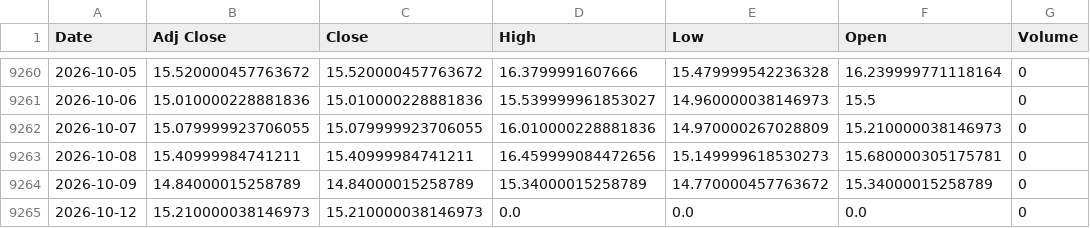
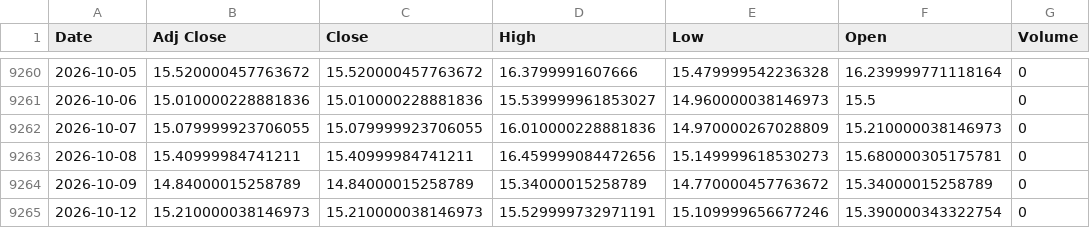
Before and after one commit to khemosu99-bit/overnight-kr, a CSV file: data/raw/VIX.csv, drawn as a sheet; only a part is shown, gaps mark what is left out.

```diff
--- a/data/raw/VIX.csv
+++ b/data/raw/VIX.csv
@@ -9264,2 +9264,2 @@ Date,Adj Close,Close,High,Low,Open,Volume
 2026-10-09,14.84000015258789,14.84000015258789,15.34000015258789,14.770000457763672,15.34000015258789,0
-2026-10-12,15.210000038146973,15.210000038146973,0.0,0.0,0.0,0
+2026-10-12,15.210000038146973,15.210000038146973,15.529999732971191,15.109999656677246,15.390000343322754,0
```
Also changed, not shown: data/raw/EWY.csv, data/raw/KOSDAQ.csv, 40 other files.
